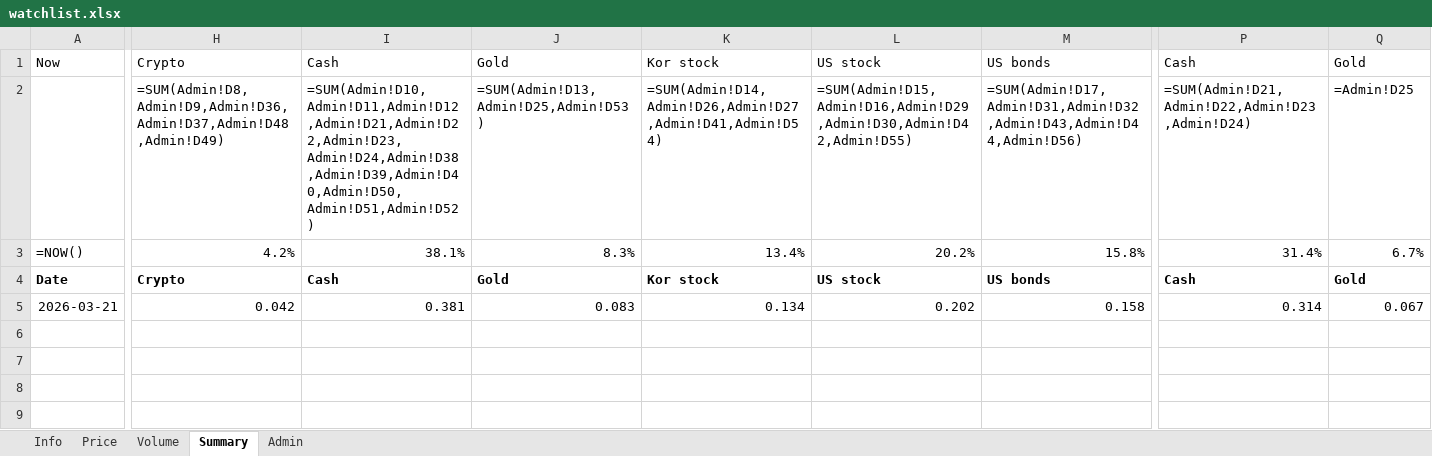
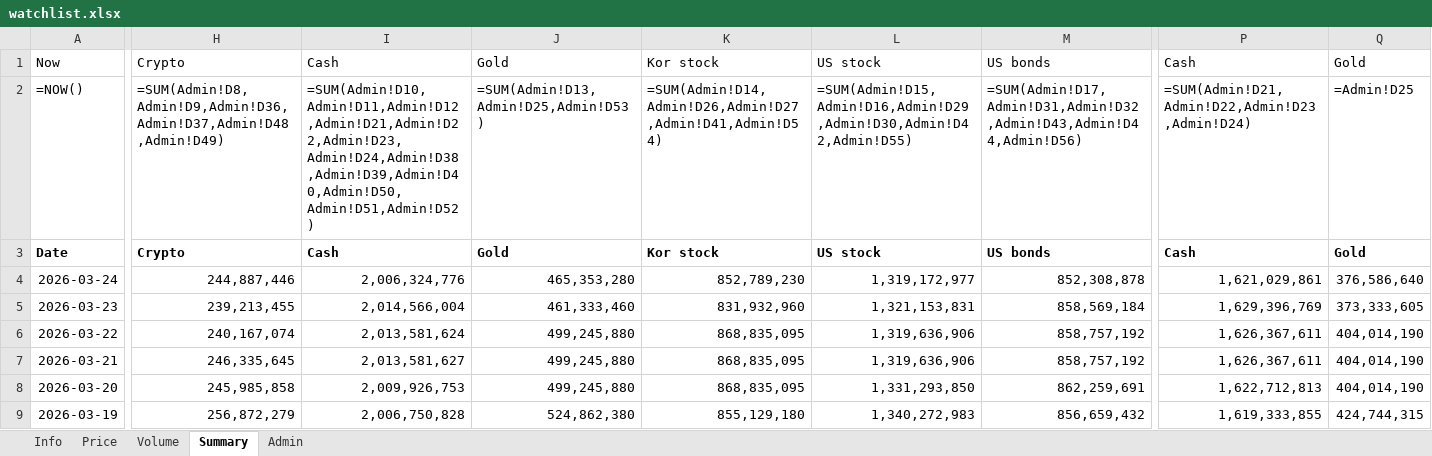
Before and after one commit to jtkimpr/finance-watch, an Excel workbook: data/watchlist.xlsx, sheet Summary, drawn as a sheet; only a part is shown, gaps mark what is left out; values as stored, in another font and other column widths than the file's, no borders; formulas without a stored value are shown as written; removed rows and columns are numbered as before the commit, all else as after; rows hold the shown columns only; the diff covers the shown part only; the diff names each change by its address in the sheet, - before the commit and + after, or states it on an @@ line.

```diff
--- a/data/watchlist.xlsx (sheet Summary)
+++ b/data/watchlist.xlsx (sheet Summary)
-row 2:  | =SUM(Admin!D8,Admin!D9,Admin!D36,Admin!D37,Admin!D48,Admin!D49) | =SUM(Admin!D10,Admin!D11,Admin!D12,Admin!D21,Admin!D22,Admin!D23,Admin!D24,Admin!D38,Admin!D39,Admin!D40,Admin!D50,Admin!D51,Admin!D52) | =SUM(Admin!D13,Admin!D25,Admin!D53) | =SUM(Admin!D14,Admin!D26,Admin!D27,Admin!D41,Admin!D54) | =SUM(Admin!D15,Admin!D16,Admin!D29,Admin!D30,Admin!D42,Admin!D55) | =SUM(Admin!D17,Admin!D31,Admin!D32,Admin!D43,Admin!D44,Admin!D56) | =SUM(Admin!D21,Admin!D22,Admin!D23,Admin!D24) | =Admin!D25
-H2: 4.2%
+H2: =SUM(Admin!D8,Admin!D9,Admin!D36,Admin!D37,Admin!D48,Admin!D49)
-I2: 38.1%
+I2: =SUM(Admin!D10,Admin!D11,Admin!D12,Admin!D21,Admin!D22,Admin!D23,Admin!D24,Admin!D38,Admin!D39,Admin!D40,Admin!D50,Admin!D51,Admin!D52)
-J2: 8.3%
+J2: =SUM(Admin!D13,Admin!D25,Admin!D53)
-K2: 13.4%
+K2: =SUM(Admin!D14,Admin!D26,Admin!D27,Admin!D41,Admin!D54)
-L2: 20.2%
+L2: =SUM(Admin!D15,Admin!D16,Admin!D29,Admin!D30,Admin!D42,Admin!D55)
-M2: 15.8%
+M2: =SUM(Admin!D17,Admin!D31,Admin!D32,Admin!D43,Admin!D44,Admin!D56)
-P2: 31.4%
+P2: =SUM(Admin!D21,Admin!D22,Admin!D23,Admin!D24)
-Q2: 6.7%
+Q2: =Admin!D25
+row 4: 2026-03-24 | 244,887,446 | 2,006,324,776 | 465,353,280 | 852,789,230 | 1,319,172,977 | 852,308,878 | 1,621,029,861 | 376,586,640
+row 5: 2026-03-23 | 239,213,455 | 2,014,566,004 | 461,333,460 | 831,932,960 | 1,321,153,831 | 858,569,184 | 1,629,396,769 | 373,333,605
+row 6: 2026-03-22 | 240,167,074 | 2,013,581,624 | 499,245,880 | 868,835,095 | 1,319,636,906 | 858,757,192 | 1,626,367,611 | 404,014,190
-H7: 0.042
+H7: 246,335,645
-I7: 0.381
+I7: 2,013,581,627
-J7: 0.083
+J7: 499,245,880
-K7: 0.134
+K7: 868,835,095
-L7: 0.202
+L7: 1,319,636,906
-M7: 0.158
+M7: 858,757,192
-P7: 0.314
+P7: 1,626,367,611
-Q7: 0.067
+Q7: 404,014,190
+row 8: 2026-03-20 | 245,985,858 | 2,009,926,753 | 499,245,880 | 868,835,095 | 1,331,293,850 | 862,259,691 | 1,622,712,813 | 404,014,190
+row 9: 2026-03-19 | 256,872,279 | 2,006,750,828 | 524,862,380 | 855,129,180 | 1,340,272,983 | 856,659,432 | 1,619,333,855 | 424,744,315
```
Also changed, not shown: 77 added rows and 13 edited cells elsewhere in this sheet, 4 other files.
